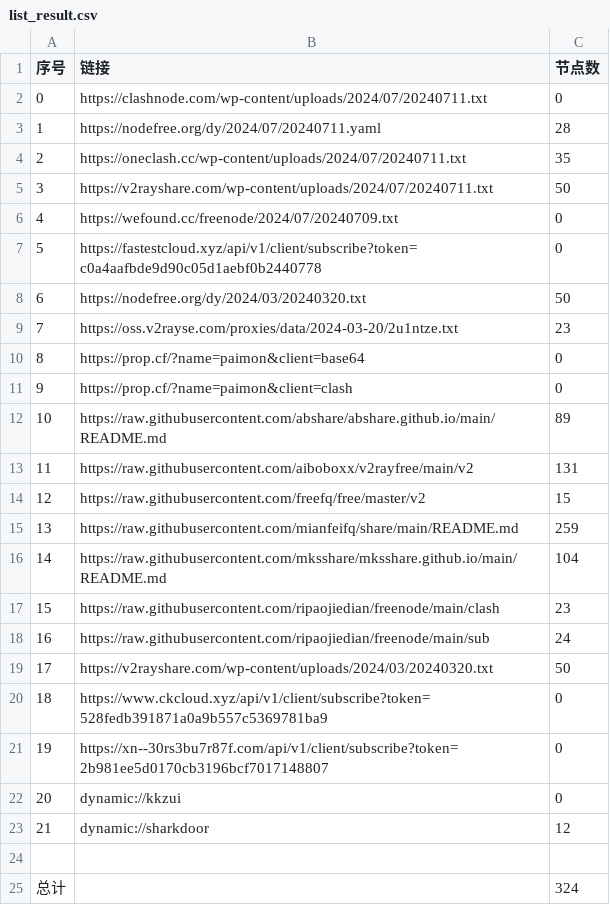
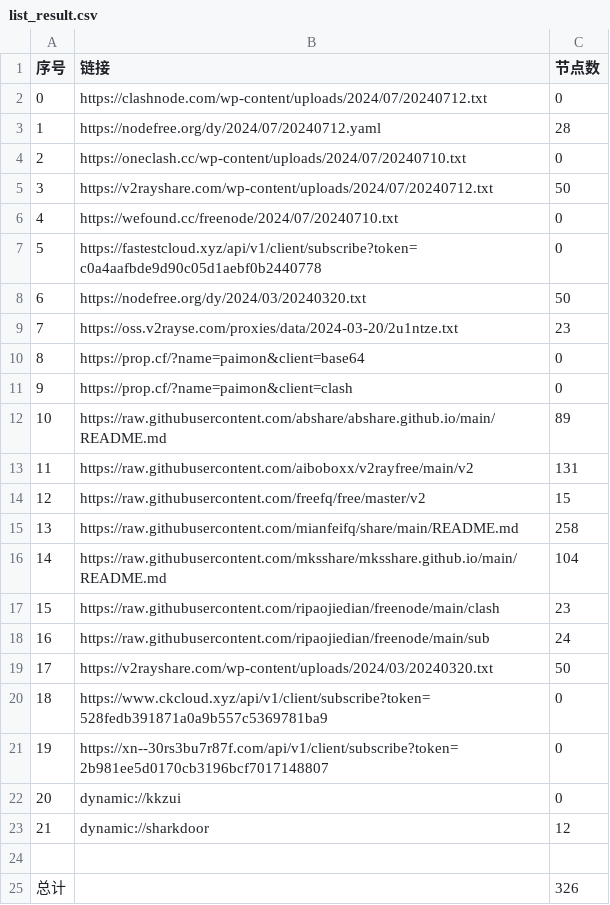
Before and after one commit to xfxx2022/AutoMergePublicNodes, a CSV file: list_result.csv, drawn as a sheet.

```diff
--- a/list_result.csv
+++ b/list_result.csv
@@ -1,7 +1,7 @@
 序号,链接,节点数
-0,https://clashnode.com/wp-content/uploads/2024/07/20240711.txt,0
-1,https://nodefree.org/dy/2024/07/20240711.yaml,28
-2,https://oneclash.cc/wp-content/uploads/2024/07/20240711.txt,35
-3,https://v2rayshare.com/wp-content/uploads/2024/07/20240711.txt,50
-4,https://wefound.cc/freenode/2024/07/20240709.txt,0
+0,https://clashnode.com/wp-content/uploads/2024/07/20240712.txt,0
+1,https://nodefree.org/dy/2024/07/20240712.yaml,28
+2,https://oneclash.cc/wp-content/uploads/2024/07/20240710.txt,0
+3,https://v2rayshare.com/wp-content/uploads/2024/07/20240712.txt,50
+4,https://wefound.cc/freenode/2024/07/20240710.txt,0
 5,https://fastestcloud.xyz/api/v1/client/subscribe?token=c0a4aafbde9d90c05d1aebf0b2440778,0
@@ -14,3 +14,3 @@
 12,https://raw.githubusercontent.com/freefq/free/master/v2,15
-13,https://raw.githubusercontent.com/mianfeifq/share/main/README.md,259
+13,https://raw.githubusercontent.com/mianfeifq/share/main/README.md,258
 14,https://raw.githubusercontent.com/mksshare/mksshare.github.io/main/README.md,104
@@ -24,2 +24,2 @@
 
-总计,,324
+总计,,326
```
Also changed, not shown: 12 other files.
